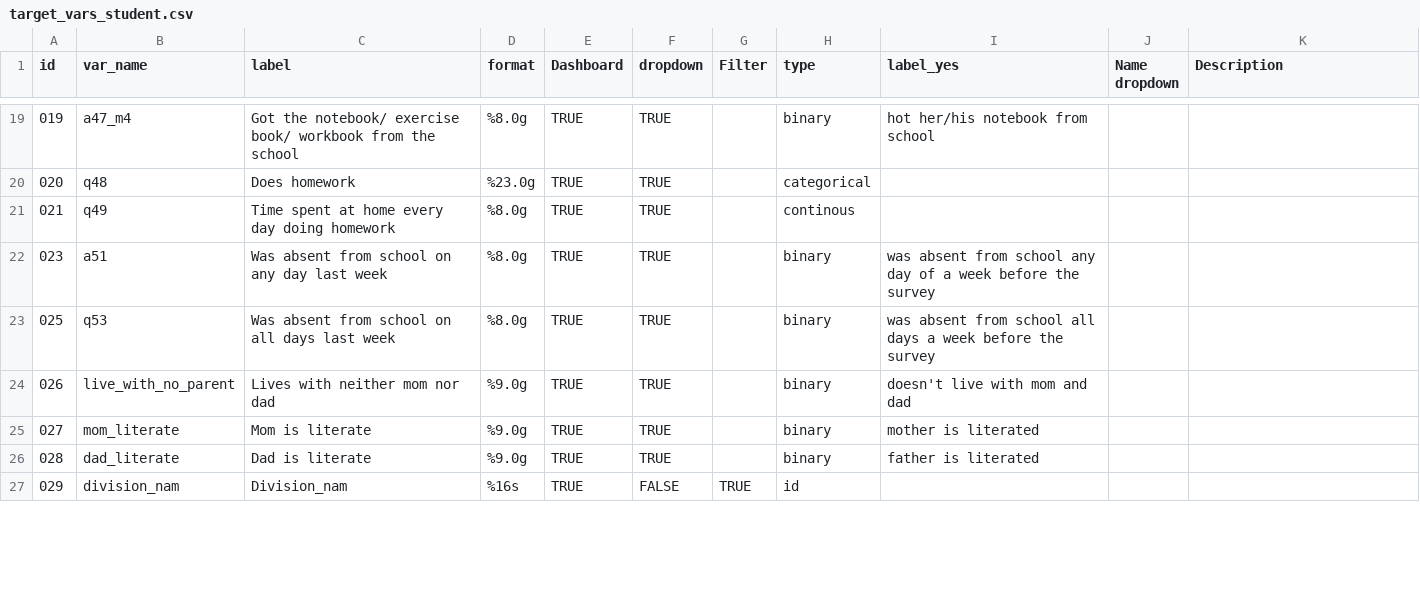
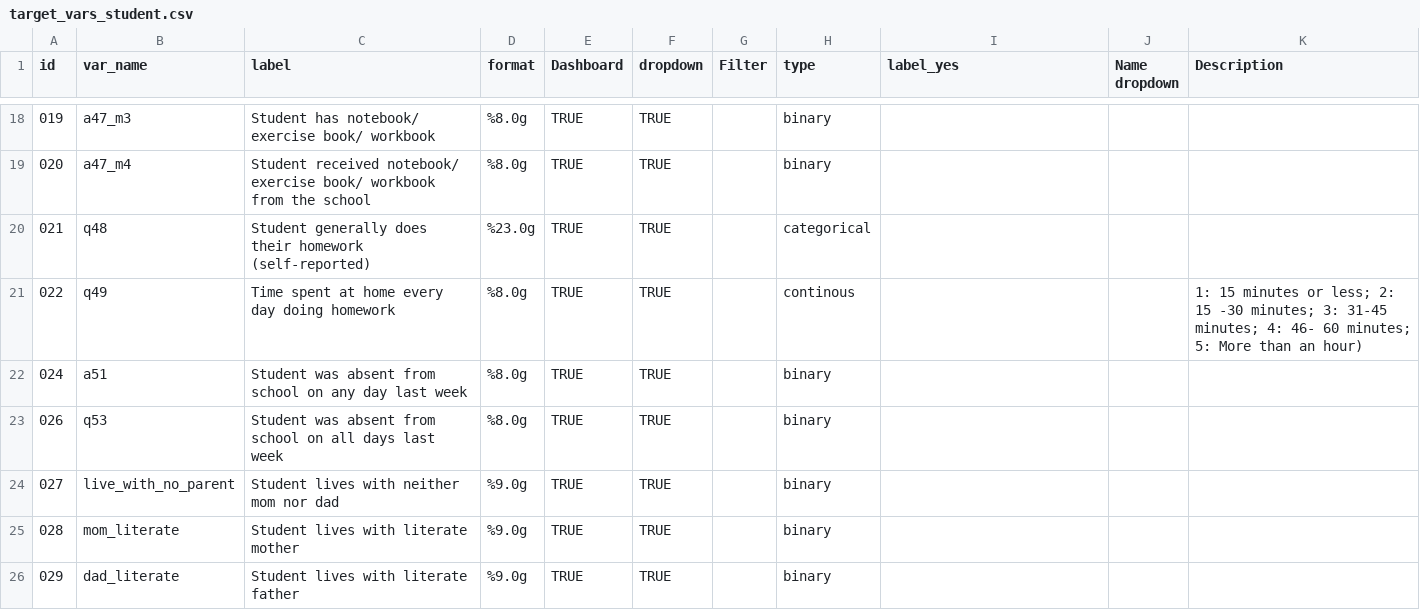
Before and after one commit to araupontones/MLSS, a CSV file: data/reference/lookups/student/target_vars_student.csv, drawn as a sheet; only a part is shown, gaps mark what is left out; the diff covers the shown part only.

```diff
--- a/data/reference/lookups/student/target_vars_student.csv
+++ b/data/reference/lookups/student/target_vars_student.csv
@@ -19,9 +18,9 @@ id,var_name,label,format,Dashboard,dropdown,Filter,type,label_yes,Name dropdown,
-019,a47_m4,Got the notebook/ exercise book/ workbook from the school,%8.0g,TRUE,TRUE,,binary,hot her/his notebook from school,,
-020,q48,Does homework,%23.0g,TRUE,TRUE,,categorical,,,
-021,q49,Time spent at home every day doing homework,%8.0g,TRUE,TRUE,,continous,,,
-023,a51,Was absent from school on any day last week,%8.0g,TRUE,TRUE,,binary,was absent from school any day of a week before the survey,,
-025,q53,Was absent from school on all days last week,%8.0g,TRUE,TRUE,,binary,was absent from school all days a week before the survey,,
-026,live_with_no_parent,Lives with neither mom nor dad,%9.0g,TRUE,TRUE,,binary,doesn't live with mom and dad,,
-027,mom_literate,Mom is literate,%9.0g,TRUE,TRUE,,binary,mother is literated,,
-028,dad_literate,Dad is literate,%9.0g,TRUE,TRUE,,binary,father is literated,,
-029,division_nam,Division_nam,%16s,TRUE,FALSE,TRUE,id,,,
+019,a47_m3,Student has notebook/ exercise book/ workbook,%8.0g,TRUE,TRUE,,binary,,,
+020,a47_m4,Student received notebook/ exercise book/ workbook from the school,%8.0g,TRUE,TRUE,,binary,,,
+021,q48,Student generally does their homework (self-reported),%23.0g,TRUE,TRUE,,categorical,,,
+022,q49,Time spent at home every day doing homework,%8.0g,TRUE,TRUE,,continous,,,1: 15 minutes or less; 2: 15 -30 minutes; 3: 31-45 minutes; 4: 46- 60 minutes; 5: More than an hour)
+024,a51,Student was absent from school on any day last week,%8.0g,TRUE,TRUE,,binary,,,
+026,q53,Student was absent from school on all days last week,%8.0g,TRUE,TRUE,,binary,,,
+027,live_with_no_parent,Student lives with neither mom nor dad,%9.0g,TRUE,TRUE,,binary,,,
+028,mom_literate,Student lives with literate mother,%9.0g,TRUE,TRUE,,binary,,,
+029,dad_literate,Student lives with literate father,%9.0g,TRUE,TRUE,,binary,,,
```
Also changed, not shown: 1 added row, 1 removed row and 38 edited cells elsewhere in this file, data/reference/lookups/student/dropdown_vars_student.csv, data/reference/lookups/teacher/dropdown_vars_teacher.csv, 18 other files.
